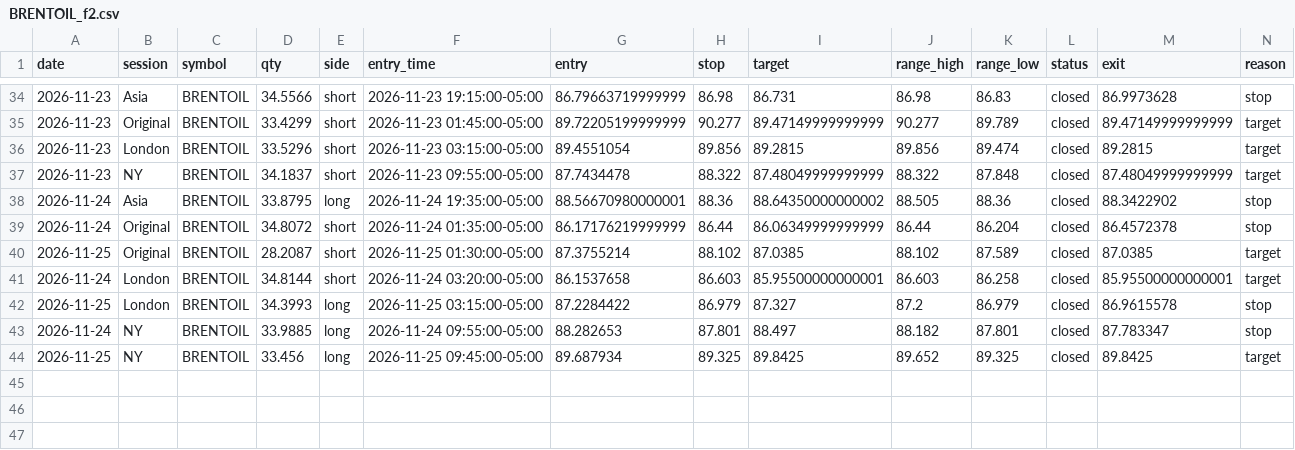
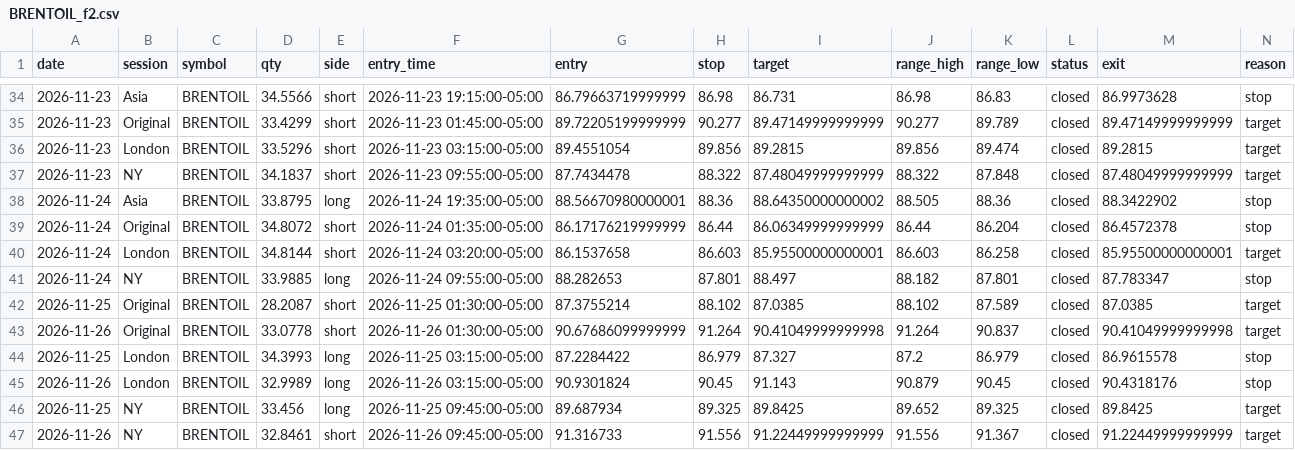
Before and after one commit to Amanzing7/mnq-paper-trading, a CSV file: data/BRENTOIL_f2.csv, drawn as a sheet; only a part is shown, gaps mark what is left out; rows hold the shown columns only; the diff names each change by its address in the sheet, - before the commit and + after, or states it on an @@ line.

```diff
--- a/data/BRENTOIL_f2.csv
+++ b/data/BRENTOIL_f2.csv
@@ row 41 moved to row 40: 2026-11-24 @@
@@ row 43 moved to row 41: 2026-11-24 @@
+row 43: 2026-11-26 | Original | BRENTOIL | 33.0778 | short | 2026-11-26 01:30:00-05:00 | 90.67686099999999 | 91.264 | 90.41049999999998 | 91.264 | 90.837 | closed | 90.41049999999998 | target
+row 45: 2026-11-26 | London | BRENTOIL | 32.9989 | long | 2026-11-26 03:15:00-05:00 | 90.9301824 | 90.45 | 91.143 | 90.879 | 90.45 | closed | 90.4318176 | stop
+row 47: 2026-11-26 | NY | BRENTOIL | 32.8461 | short | 2026-11-26 09:45:00-05:00 | 91.316733 | 91.556 | 91.22449999999999 | 91.556 | 91.367 | closed | 91.22449999999999 | target
```
Also changed, not shown: data/BRENTOIL_f0.csv, data/LT_BRENT_f0.csv, 18 other files.
